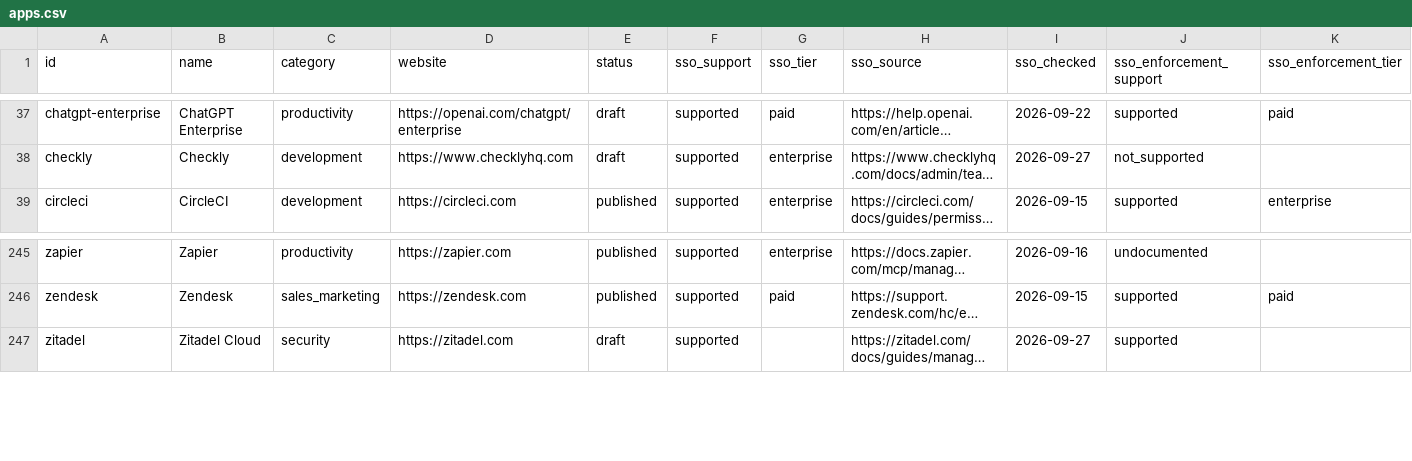
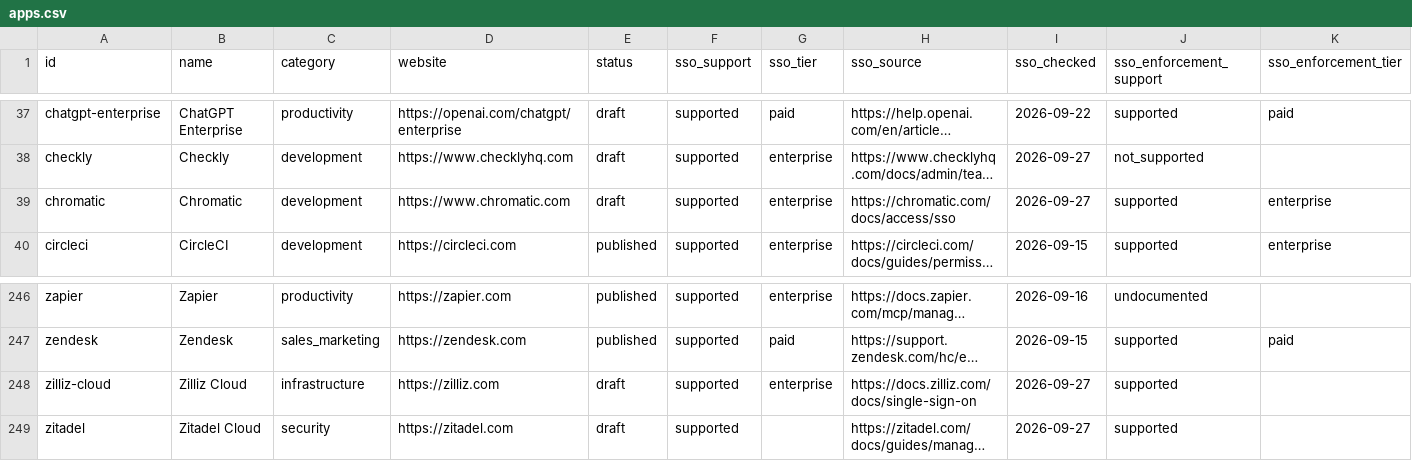
Before and after one commit to prithvikrishnab4u/VetThe.App, a CSV file: site/static/data/apps.csv, drawn as a sheet; only a part is shown, gaps mark what is left out; long unchanged cells end in …; rows hold the shown columns only; the diff names each change by its address in the sheet, - before the commit and + after, or states it on an @@ line.

```diff
--- a/site/static/data/apps.csv
+++ b/site/static/data/apps.csv
+row 39: chromatic | Chromatic | development | https://www.chromatic.com | draft | supported | enterprise | https://chromatic.com/docs/access/sso | 2026-09-27 | supported | enterprise
+row 248: zilliz-cloud | Zilliz Cloud | infrastructure | https://zilliz.com | draft | supported | enterprise | https://docs.zilliz.com/docs/single-sign-on | 2026-09-27 | supported
```
Also changed, not shown: 2 other files.
